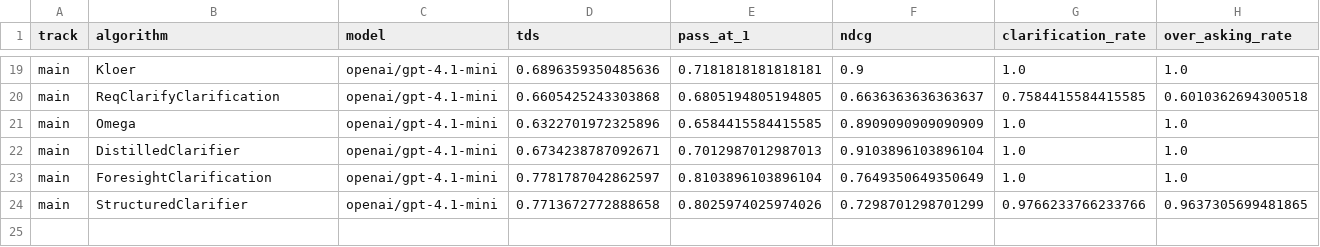
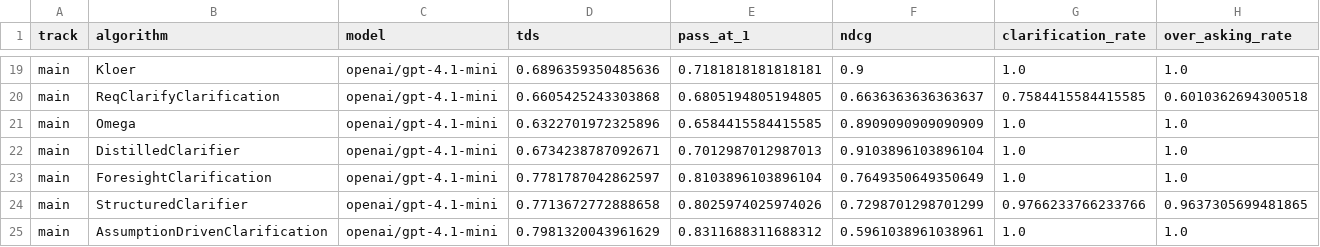
Before and after one commit to serval-uni-lu/clarification-competition, a CSV file: docs/data/leaderboard.csv, drawn as a sheet; only a part is shown, gaps mark what is left out; rows hold the shown columns only; the diff names each change by its address in the sheet, - before the commit and + after, or states it on an @@ line.

```diff
--- a/docs/data/leaderboard.csv
+++ b/docs/data/leaderboard.csv
+row 25: main | AssumptionDrivenClarification | openai/gpt-4.1-mini | 0.7981320043961629 | 0.8311688311688312 | 0.5961038961038961 | 1.0 | 1.0
```
Also changed, not shown: 1 other file.
